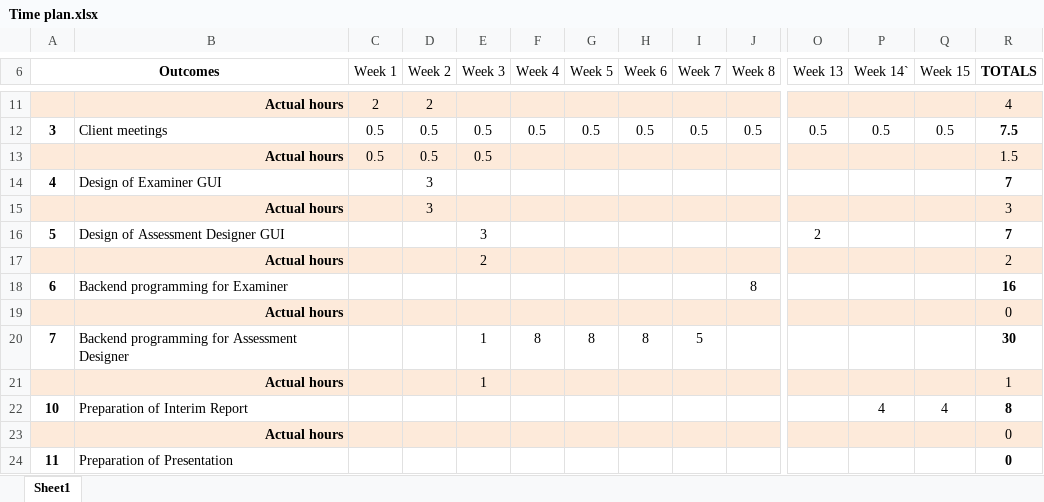
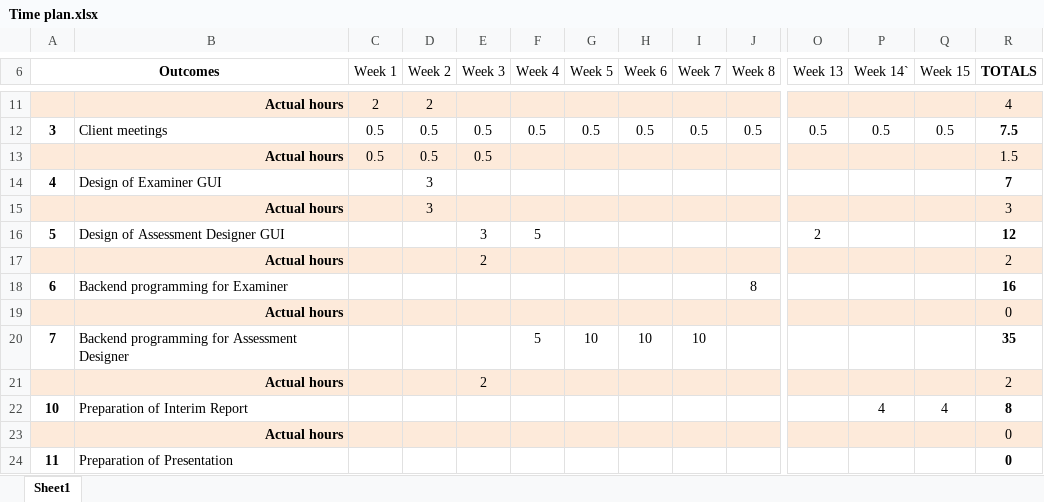
Before and after one commit to mipen/AssessmentManager2, an Excel workbook: Time plan.xlsx, sheet Sheet1, drawn as a sheet; only a part is shown, gaps mark what is left out; values as stored, in another font and other column widths than the file's, no borders; removed rows and columns are numbered as before the commit, all else as after; rows hold the shown columns only; the diff names each change by its address in the sheet, - before the commit and + after, or states it on an @@ line.

```diff
--- a/Time plan.xlsx (sheet Sheet1)
+++ b/Time plan.xlsx (sheet Sheet1)
-F16 (Week 4): (empty)
+F16 (Week 4): 5
-R16 (TOTALS): 7
+R16 (TOTALS): 12
-row 20: 7 | Backend programming for Assessment Designer |  |  | 1 | 8 | 8 | 8 | 5 |  |  |  |  | 30
-row 21:  | Actual hours |  |  | 1 |  |  |  |  |  |  |  |  | 1
+row 20: 7 | Backend programming for Assessment Designer |  |  |  | 5 | 10 | 10 | 10 |  |  |  |  | 35
+row 21:  | Actual hours |  |  | 2 |  |  |  |  |  |  |  |  | 2
```
Also changed, not shown: Project Budget.xlsx, 2 other files.
